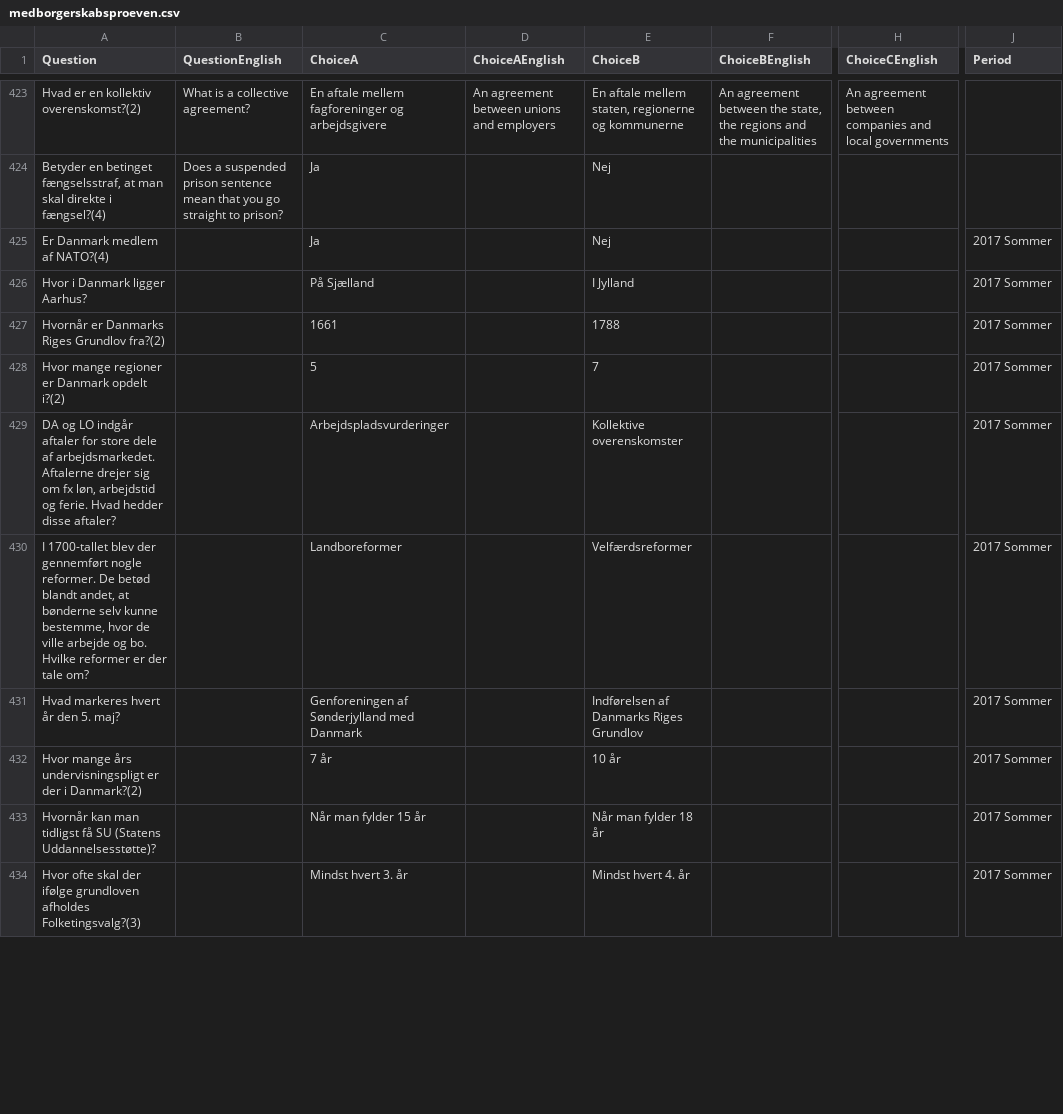
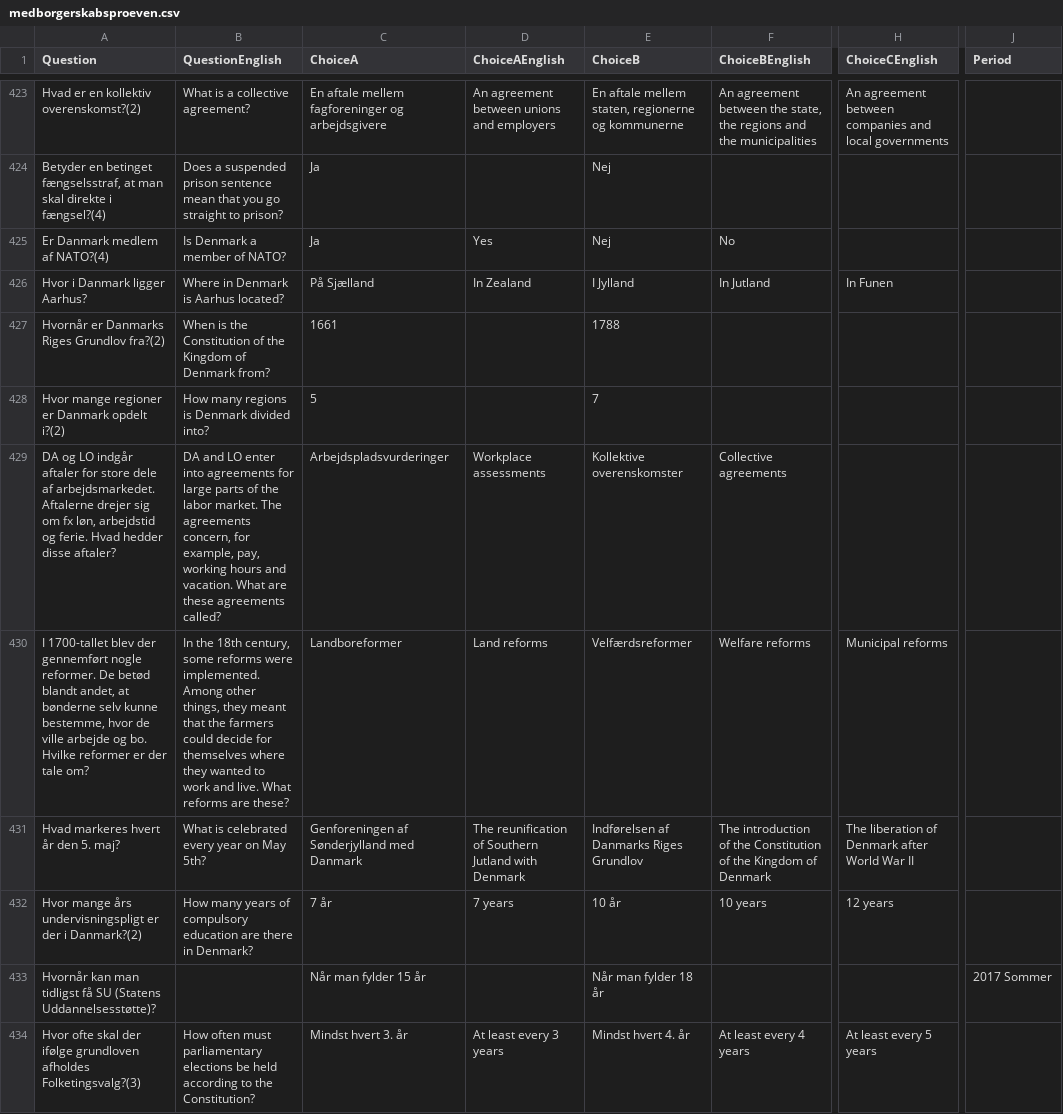
Before and after one commit to emreyurdaor-github/Flashcards, a CSV file: Flashcards/Data/medborgerskabsproeven.csv, drawn as a sheet; only a part is shown, gaps mark what is left out; the diff covers the shown part only; the diff names each change by its address in the sheet, - before the commit and + after, or states it on an @@ line.

```diff
--- a/Flashcards/Data/medborgerskabsproeven.csv
+++ b/Flashcards/Data/medborgerskabsproeven.csv
-B425 (QuestionEnglish): (empty)
+B425 (QuestionEnglish): Is Denmark a member of NATO?
-D425 (ChoiceAEnglish): (empty)
+D425 (ChoiceAEnglish): Yes
-F425 (ChoiceBEnglish): (empty)
+F425 (ChoiceBEnglish): No
-J425:J432 (Period): 2017 Sommer
+J425:J432 (Period): (empty)
-B426 (QuestionEnglish): (empty)
+B426 (QuestionEnglish): Where in Denmark is Aarhus located?
-D426 (ChoiceAEnglish): (empty)
+D426 (ChoiceAEnglish): In Zealand
-F426 (ChoiceBEnglish): (empty)
+F426 (ChoiceBEnglish): In Jutland
-H426 (ChoiceCEnglish): (empty)
+H426 (ChoiceCEnglish): In Funen
-B427 (QuestionEnglish): (empty)
+B427 (QuestionEnglish): When is the Constitution of the Kingdom of Denmark from?
-B428 (QuestionEnglish): (empty)
+B428 (QuestionEnglish): How many regions is Denmark divided into?
-B429 (QuestionEnglish): (empty)
+B429 (QuestionEnglish): DA and LO enter into agreements for large parts of the labor market. The agreements concern, for example, pay, working hours and vacation. What are these agreements called?
-D429 (ChoiceAEnglish): (empty)
+D429 (ChoiceAEnglish): Workplace assessments
-F429 (ChoiceBEnglish): (empty)
+F429 (ChoiceBEnglish): Collective agreements
-B430 (QuestionEnglish): (empty)
+B430 (QuestionEnglish): In the 18th century, some reforms were implemented. Among other things, they meant that the farmers could decide for themselves where they wanted to work and live. What reforms are these?
-D430 (ChoiceAEnglish): (empty)
+D430 (ChoiceAEnglish): Land reforms
-F430 (ChoiceBEnglish): (empty)
+F430 (ChoiceBEnglish): Welfare reforms
-H430 (ChoiceCEnglish): (empty)
+H430 (ChoiceCEnglish): Municipal reforms
-B431 (QuestionEnglish): (empty)
+B431 (QuestionEnglish): What is celebrated every year on May 5th?
-D431 (ChoiceAEnglish): (empty)
+D431 (ChoiceAEnglish): The reunification of Southern Jutland with Denmark
-F431 (ChoiceBEnglish): (empty)
+F431 (ChoiceBEnglish): The introduction of the Constitution of the Kingdom of Denmark
-H431 (ChoiceCEnglish): (empty)
+H431 (ChoiceCEnglish): The liberation of Denmark after World War II
-B432 (QuestionEnglish): (empty)
+B432 (QuestionEnglish): How many years of compulsory education are there in Denmark?
-D432 (ChoiceAEnglish): (empty)
+D432 (ChoiceAEnglish): 7 years
-F432 (ChoiceBEnglish): (empty)
+F432 (ChoiceBEnglish): 10 years
-H432 (ChoiceCEnglish): (empty)
+H432 (ChoiceCEnglish): 12 years
-B434 (QuestionEnglish): (empty)
+B434 (QuestionEnglish): How often must parliamentary elections be held according to the Constitution?
-D434 (ChoiceAEnglish): (empty)
+D434 (ChoiceAEnglish): At least every 3 years
-F434 (ChoiceBEnglish): (empty)
+F434 (ChoiceBEnglish): At least every 4 years
-H434 (ChoiceCEnglish): (empty)
+H434 (ChoiceCEnglish): At least every 5 years
-J434 (Period): 2017 Sommer
+J434 (Period): (empty)
```
Also changed, not shown: 27 edited cells elsewhere in this file, 3 other files.
